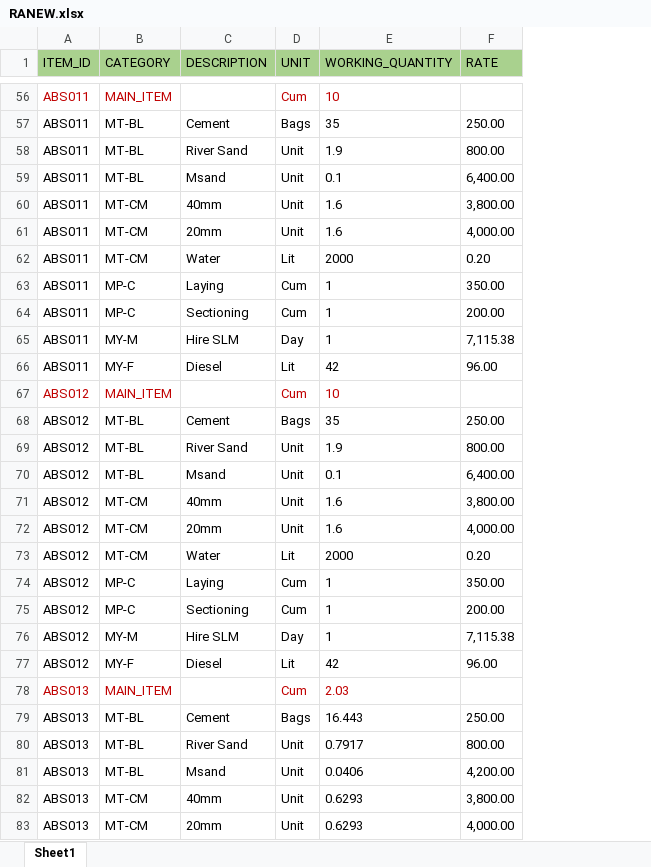
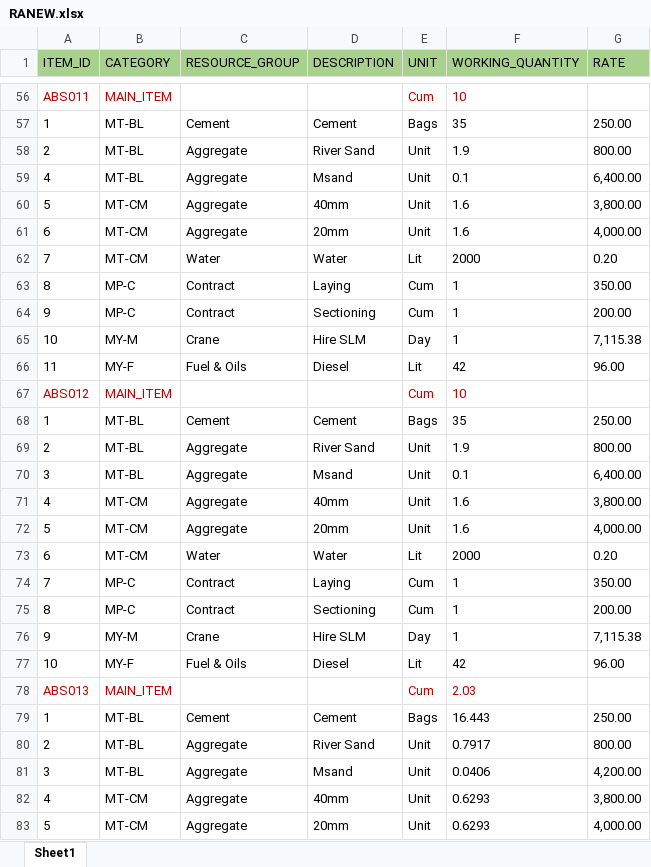
Before and after one commit to Rk-Dinesh/Romaa_FE, an Excel workbook: src/pages/tender/tenders/view tenders/zero cost/Rate analysis/RANEW.xlsx, sheet Sheet1, drawn as a sheet; only a part is shown, gaps mark what is left out; values as stored, in another font and other column widths than the file's, no borders; the diff covers the shown part only; the diff names each change by its address in the sheet, - before the commit and + after, or states it on an @@ line.

Commit message:
Display resource group in Machines and Materials tables, include it in Rate Analysis data, and update materials quantity API endpoint.

```diff
--- a/src/pages/tender/tenders/view tenders/zero cost/Rate analysis/RANEW.xlsx (sheet Sheet1)
+++ b/src/pages/tender/tenders/view tenders/zero cost/Rate analysis/RANEW.xlsx (sheet Sheet1)
+column C (RESOURCE_GROUP), rows 57-83: Cement | Aggregate | Aggregate | Aggregate | Aggregate | Water | Contract | Contract | Crane | Fuel & Oils |  | Cement | Aggregate | Aggregate | Aggregate | Aggregate | Water | Contract | Contract | Crane | Fuel & Oils |  | Cement | Aggregate | Aggregate | Aggregate | Aggregate
-A57 (ITEM_ID): ABS011
+A57 (ITEM_ID): 1
-A58 (ITEM_ID): ABS011
+A58 (ITEM_ID): 2
-A59 (ITEM_ID): ABS011
+A59 (ITEM_ID): 4
-A60 (ITEM_ID): ABS011
+A60 (ITEM_ID): 5
-A61 (ITEM_ID): ABS011
+A61 (ITEM_ID): 6
-A62 (ITEM_ID): ABS011
+A62 (ITEM_ID): 7
-A63 (ITEM_ID): ABS011
+A63 (ITEM_ID): 8
-A64 (ITEM_ID): ABS011
+A64 (ITEM_ID): 9
-A65 (ITEM_ID): ABS011
+A65 (ITEM_ID): 10
-A66 (ITEM_ID): ABS011
+A66 (ITEM_ID): 11
-A68 (ITEM_ID): ABS012
+A68 (ITEM_ID): 1
-A69 (ITEM_ID): ABS012
+A69 (ITEM_ID): 2
-A70 (ITEM_ID): ABS012
+A70 (ITEM_ID): 3
-A71 (ITEM_ID): ABS012
+A71 (ITEM_ID): 4
-A72 (ITEM_ID): ABS012
+A72 (ITEM_ID): 5
-A73 (ITEM_ID): ABS012
+A73 (ITEM_ID): 6
-A74 (ITEM_ID): ABS012
+A74 (ITEM_ID): 7
-A75 (ITEM_ID): ABS012
+A75 (ITEM_ID): 8
-A76 (ITEM_ID): ABS012
+A76 (ITEM_ID): 9
-A77 (ITEM_ID): ABS012
+A77 (ITEM_ID): 10
-A79 (ITEM_ID): ABS013
+A79 (ITEM_ID): 1
-A80 (ITEM_ID): ABS013
+A80 (ITEM_ID): 2
-A81 (ITEM_ID): ABS013
+A81 (ITEM_ID): 3
-A82 (ITEM_ID): ABS013
+A82 (ITEM_ID): 4
-A83 (ITEM_ID): ABS013
+A83 (ITEM_ID): 5
```
Also changed, not shown: 149 edited cells elsewhere in this sheet, formulas that keep their value, 3 other files.
